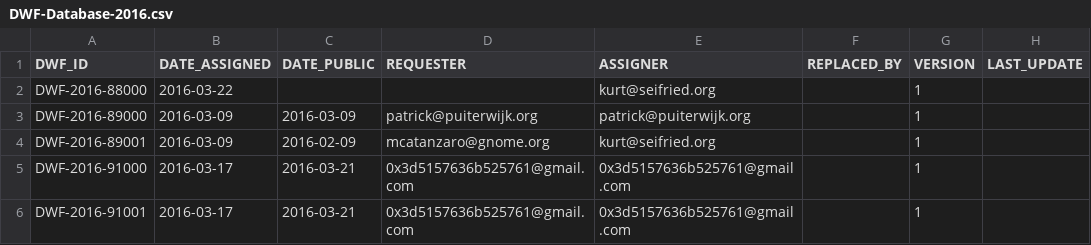
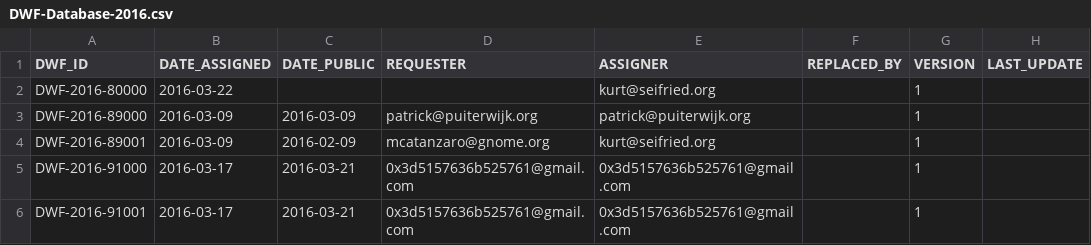
Before and after one commit to wireghoul/DWF-Database, a CSV file: DWF-Database-2016.csv, drawn as a sheet; only a part is shown; the diff names each change by its address in the sheet, - before the commit and + after, or states it on an @@ line.

Commit message:
corrected typo.

```diff
--- a/DWF-Database-2016.csv
+++ b/DWF-Database-2016.csv
-A2 (DWF_ID): DWF-2016-88000
+A2 (DWF_ID): DWF-2016-80000
```
